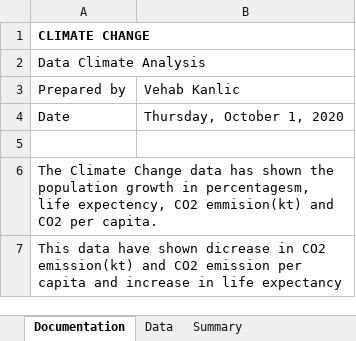
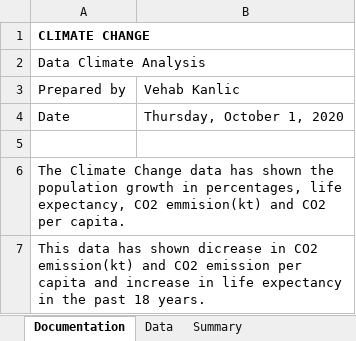
Before and after one commit to VehabK/Climate-Change, an Excel workbook: Book1.xlsx, sheet Documentation, drawn as a sheet; values as stored, in another font and other column widths than the file's, no borders; the diff names each change by its address in the sheet, - before the commit and + after, or states it on an @@ line.

```diff
--- a/Book1.xlsx (sheet Documentation)
+++ b/Book1.xlsx (sheet Documentation)
-A6: …growth in percentagesm, life expectency, CO2 emmision(kt)…
+A6: …growth in percentages, life expectancy, CO2 emmision(kt)…
-A7: This data have shown dicrease in CO2 emission(kt) and CO2 emission per capita and increase in life expectancy
+A7: This data has shown dicrease in CO2 emission(kt) and CO2 emission per capita and increase in life expectancy in the past 18 years.
```
Also changed, not shown: sheet Summary, sheet Data, charts or pictures.
